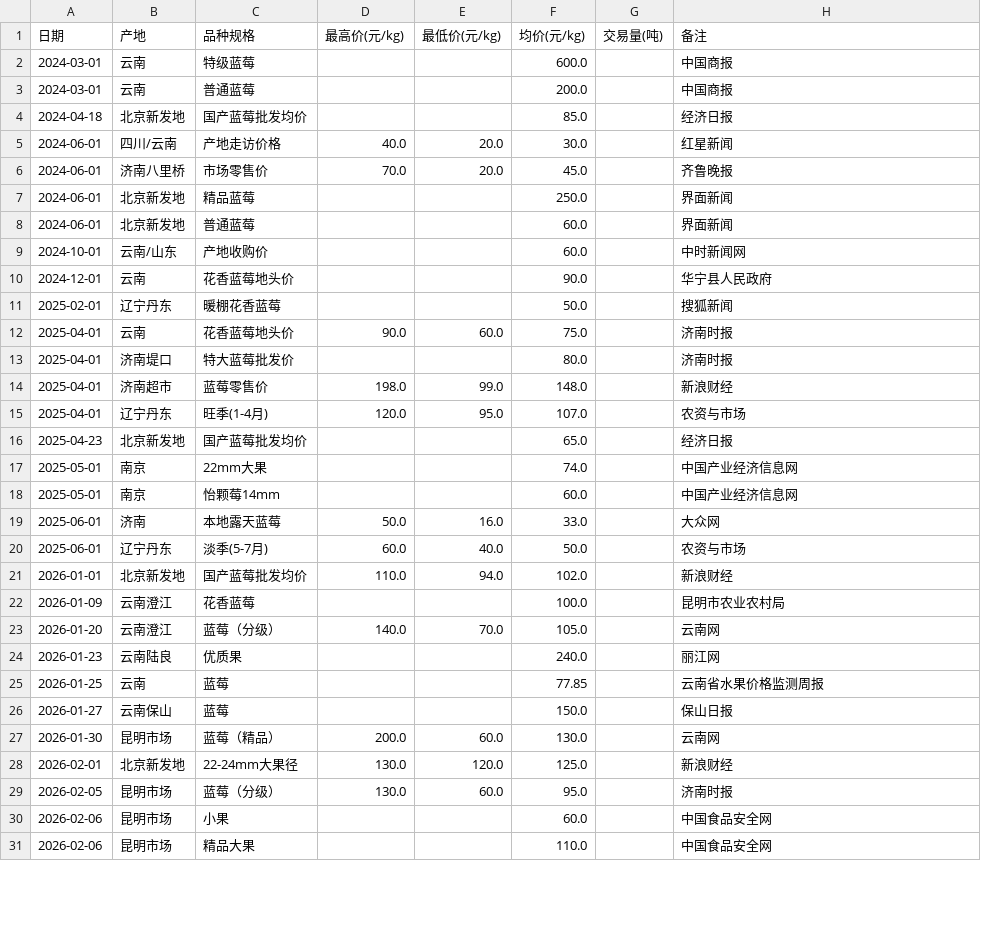
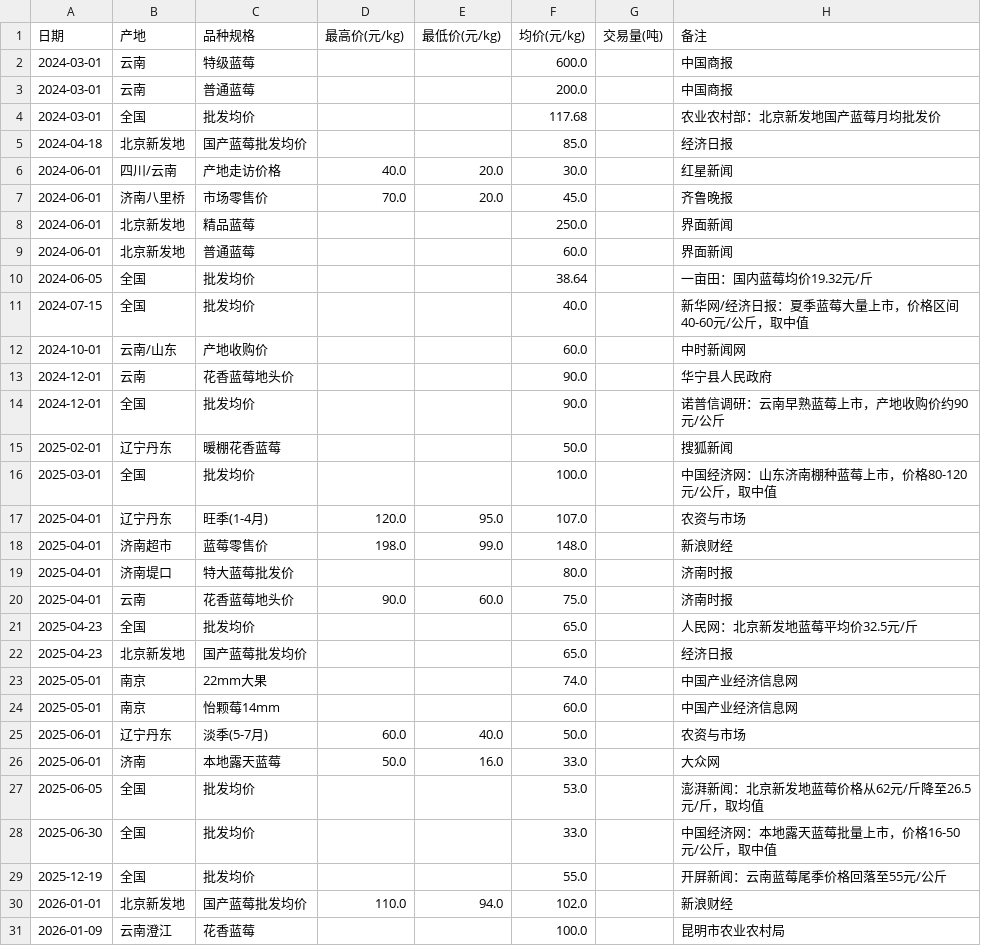
Before and after one commit to liligaogao/blueberry-market-dashboard, a CSV file: data/processed/blueberry_prices.csv, drawn as a sheet; only a part is shown; the shorter side is filled out with more unchanged rows; the diff covers the shown part only.

```diff
--- a/data/processed/blueberry_prices.csv
+++ b/data/processed/blueberry_prices.csv
@@ -3,2 +3,3 @@
 2024-03-01,云南,普通蓝莓,,,200.0,,中国商报
+2024-03-01,全国,批发均价,,,117.68,,农业农村部：北京新发地国产蓝莓月均批发价
 2024-04-18,北京新发地,国产蓝莓批发均价,,,85.0,,经济日报
@@ -8,9 +9,14 @@
 2024-06-01,北京新发地,普通蓝莓,,,60.0,,界面新闻
+2024-06-05,全国,批发均价,,,38.64,,一亩田：国内蓝莓均价19.32元/斤
+2024-07-15,全国,批发均价,,,40.0,,新华网/经济日报：夏季蓝莓大量上市，价格区间40-60元/公斤，取中值
 2024-10-01,云南/山东,产地收购价,,,60.0,,中时新闻网
 2024-12-01,云南,花香蓝莓地头价,,,90.0,,华宁县人民政府
+2024-12-01,全国,批发均价,,,90.0,,诺普信调研：云南早熟蓝莓上市，产地收购价约90元/公斤
 2025-02-01,辽宁丹东,暖棚花香蓝莓,,,50.0,,搜狐新闻
+2025-03-01,全国,批发均价,,,100.0,,中国经济网：山东济南棚种蓝莓上市，价格80-120元/公斤，取中值
+2025-04-01,辽宁丹东,旺季(1-4月),120.0,95.0,107.0,,农资与市场
+2025-04-01,济南超市,蓝莓零售价,198.0,99.0,148.0,,新浪财经
+2025-04-01,济南堤口,特大蓝莓批发价,,,80.0,,济南时报
 2025-04-01,云南,花香蓝莓地头价,90.0,60.0,75.0,,济南时报
-2025-04-01,济南堤口,特大蓝莓批发价,,,80.0,,济南时报
-2025-04-01,济南超市,蓝莓零售价,198.0,99.0,148.0,,新浪财经
-2025-04-01,辽宁丹东,旺季(1-4月),120.0,95.0,107.0,,农资与市场
+2025-04-23,全国,批发均价,,,65.0,,人民网：北京新发地蓝莓平均价32.5元/斤
 2025-04-23,北京新发地,国产蓝莓批发均价,,,65.0,,经济日报
@@ -18,4 +24,7 @@
 2025-05-01,南京,怡颗莓14mm,,,60.0,,中国产业经济信息网
+2025-06-01,辽宁丹东,淡季(5-7月),60.0,40.0,50.0,,农资与市场
 2025-06-01,济南,本地露天蓝莓,50.0,16.0,33.0,,大众网
-2025-06-01,辽宁丹东,淡季(5-7月),60.0,40.0,50.0,,农资与市场
+2025-06-05,全国,批发均价,,,53.0,,澎湃新闻：北京新发地蓝莓价格从62元/斤降至26.5元/斤，取均值
+2025-06-30,全国,批发均价,,,33.0,,中国经济网：本地露天蓝莓批量上市，价格16-50元/公斤，取中值
+2025-12-19,全国,批发均价,,,55.0,,开屏新闻：云南蓝莓尾季价格回落至55元/公斤
 2026-01-01,北京新发地,国产蓝莓批发均价,110.0,94.0,102.0,,新浪财经
```
Also changed, not shown: 33 moved rows elsewhere in this file, data/processed/blueberry_prices_clean.csv, 1 other file.
